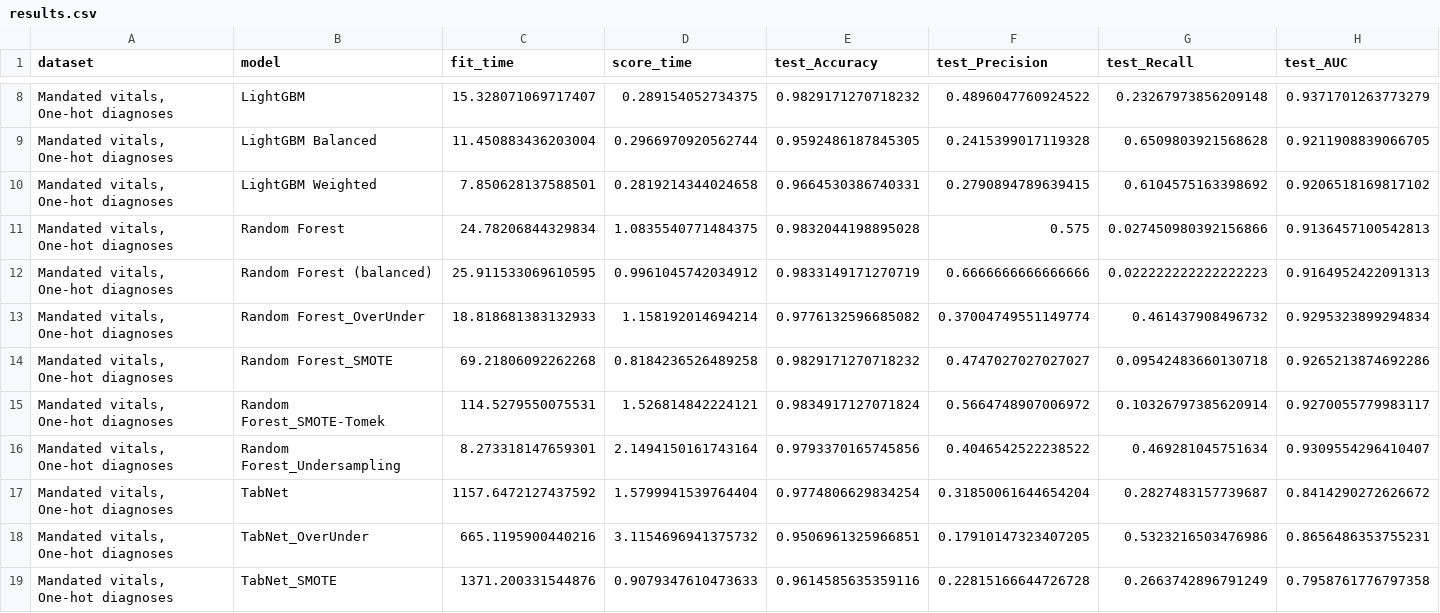
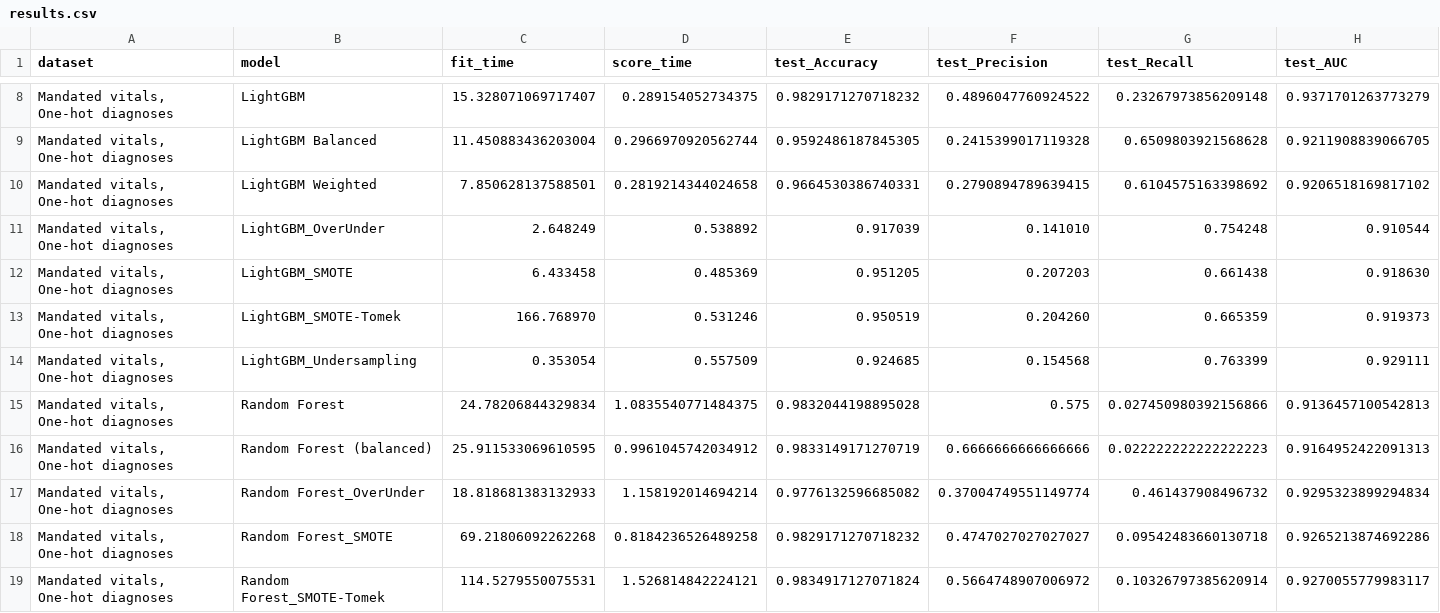
Before and after one commit to steliosbl/acute-clinical-deterioration, a CSV file: old_code/ml_test_4/results.csv, drawn as a sheet; only a part is shown, gaps mark what is left out; the shorter side is filled out with more unchanged rows; rows hold the shown columns only; the diff names each change by its address in the sheet, - before the commit and + after, or states it on an @@ line.

```diff
--- a/old_code/ml_test_4/results.csv
+++ b/old_code/ml_test_4/results.csv
+row 11: Mandated vitals, One-hot diagnoses | LightGBM_OverUnder | 2.648249 | 0.538892 | 0.917039 | 0.141010 | 0.754248 | 0.910544
+row 12: Mandated vitals, One-hot diagnoses | LightGBM_SMOTE | 6.433458 | 0.485369 | 0.951205 | 0.207203 | 0.661438 | 0.918630
+row 13: Mandated vitals, One-hot diagnoses | LightGBM_SMOTE-Tomek | 166.768970 | 0.531246 | 0.950519 | 0.204260 | 0.665359 | 0.919373
+row 14: Mandated vitals, One-hot diagnoses | LightGBM_Undersampling | 0.353054 | 0.557509 | 0.924685 | 0.154568 | 0.763399 | 0.929111
```
Also changed, not shown: 1 other file.
